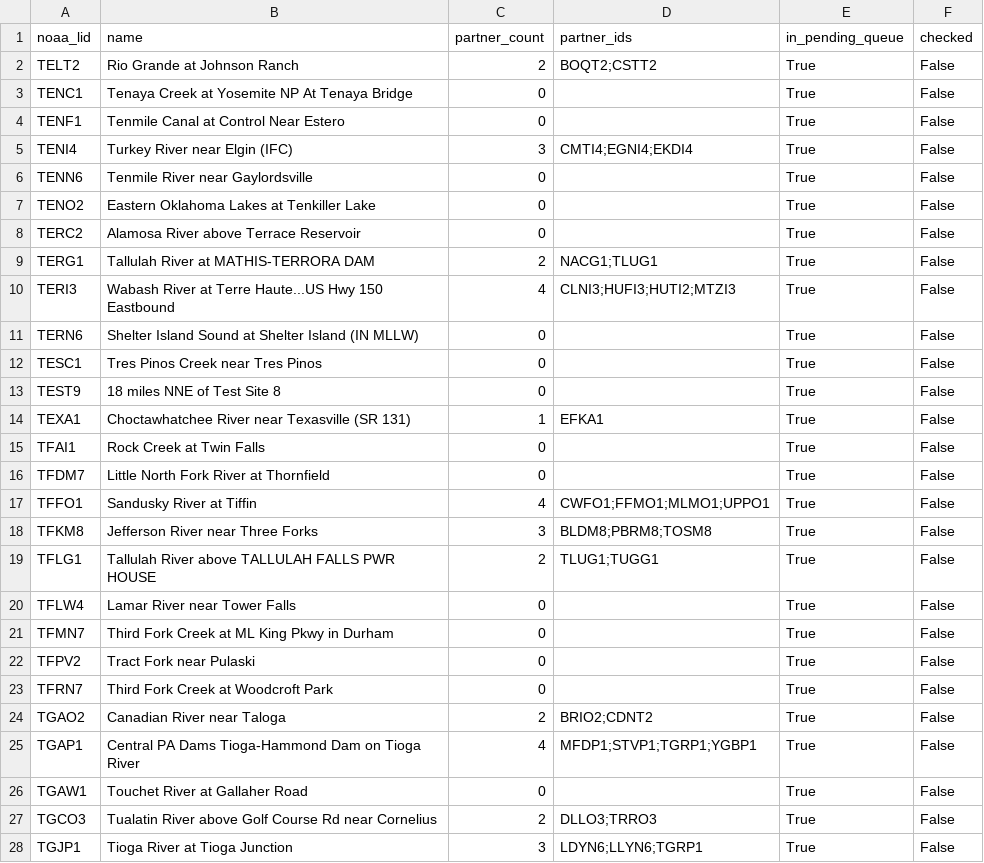
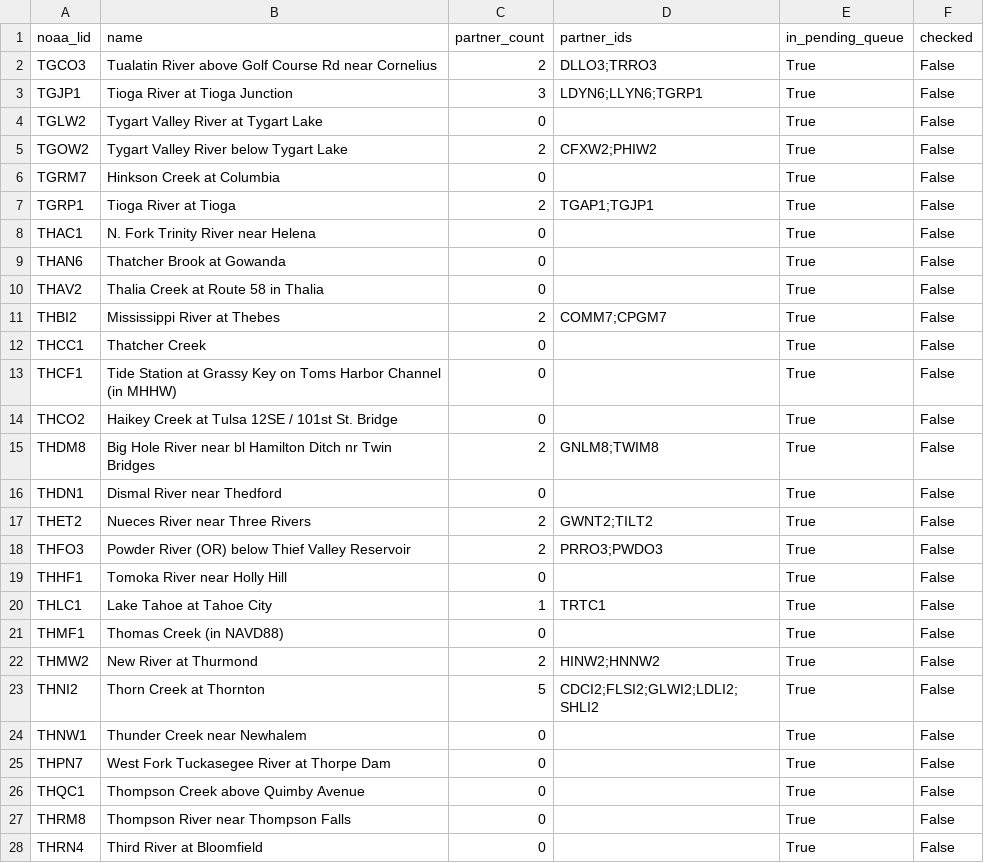
Before and after one commit to pbangiola/paddlersmap, a CSV file: data/network_audit/unchecked_endpoints.csv, drawn as a sheet; only a part is shown; the shorter side is filled out with more unchanged rows.

```diff
--- a/data/network_audit/unchecked_endpoints.csv
+++ b/data/network_audit/unchecked_endpoints.csv
@@ -1,27 +1,2 @@
 noaa_lid,name,partner_count,partner_ids,in_pending_queue,checked
-TELT2,Rio Grande at Johnson Ranch,2,BOQT2;CSTT2,True,False
-TENC1,Tenaya Creek at Yosemite NP At Tenaya Bridge,0,,True,False
-TENF1,Tenmile Canal at Control Near Estero,0,,True,False
-TENI4,Turkey River near Elgin (IFC),3,CMTI4;EGNI4;EKDI4,True,False
-TENN6,Tenmile River near Gaylordsville,0,,True,False
-TENO2,Eastern Oklahoma Lakes at Tenkiller Lake,0,,True,False
-TERC2,Alamosa River above Terrace Reservoir,0,,True,False
-TERG1,Tallulah River at MATHIS-TERRORA DAM,2,NACG1;TLUG1,True,False
-TERI3,Wabash River at Terre Haute...US Hwy 150 Eastbound,4,CLNI3;HUFI3;HUTI2;MTZI3,True,False
-TERN6,Shelter Island Sound at Shelter Island (IN MLLW),0,,True,False
-TESC1,Tres Pinos Creek near Tres Pinos,0,,True,False
-TEST9,18 miles NNE of Test Site 8,0,,True,False
-TEXA1,Choctawhatchee River near Texasville (SR 131),1,EFKA1,True,False
-TFAI1,Rock Creek at Twin Falls,0,,True,False
-TFDM7,Little North Fork River at Thornfield,0,,True,False
-TFFO1,Sandusky River at Tiffin,4,CWFO1;FFMO1;MLMO1;UPPO1,True,False
-TFKM8,Jefferson River near Three Forks,3,BLDM8;PBRM8;TOSM8,True,False
-TFLG1,Tallulah River above TALLULAH FALLS PWR HOUSE,2,TLUG1;TUGG1,True,False
-TFLW4,Lamar River near Tower Falls,0,,True,False
-TFMN7,Third Fork Creek at ML King Pkwy in Durham,0,,True,False
-TFPV2,Tract Fork near Pulaski,0,,True,False
-TFRN7,Third Fork Creek at Woodcroft Park,0,,True,False
-TGAO2,Canadian River near Taloga,2,BRIO2;CDNT2,True,False
-TGAP1,Central PA Dams  Tioga-Hammond Dam on Tioga River,4,MFDP1;STVP1;TGRP1;YGBP1,True,False
-TGAW1,Touchet River at Gallaher Road,0,,True,False
 TGCO3,Tualatin River above Golf Course Rd near Cornelius,2,DLLO3;TRRO3,True,False
```
Also changed, not shown: data/network_audit/single_partner_endpoints.csv, 3 other files.
